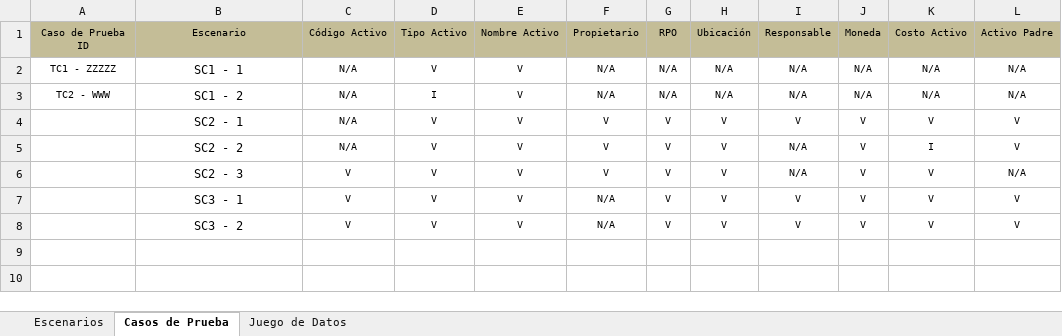
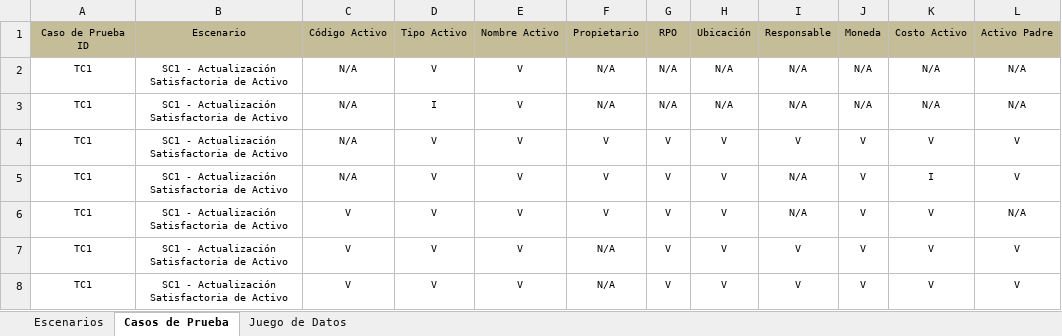
Before and after one commit to orlysemperfi/tp3-contratos-clientes, an Excel workbook: ITERACION 5/SUB ITERACION 5/CASOS DE PRUEBA/CP_CUS013-G4.xlsx, sheet Casos de Prueba, drawn as a sheet; only a part is shown; values as stored, in another font and other column widths than the file's, no borders; the diff names each change by its address in the sheet, - before the commit and + after, or states it on an @@ line.

```diff
--- a/ITERACION 5/SUB ITERACION 5/CASOS DE PRUEBA/CP_CUS013-G4.xlsx (sheet Casos de Prueba)
+++ b/ITERACION 5/SUB ITERACION 5/CASOS DE PRUEBA/CP_CUS013-G4.xlsx (sheet Casos de Prueba)
-A2: TC1 - ZZZZZ
+A2: TC1
-B2: SC1 - 1
+B2: SC1 - Actualización Satisfactoria de Activo
@@ B2:B8 text size: smaller @@
-A3: TC2 - WWW
+A3: TC1
-B3: SC1 - 2
+B3: SC1 - Actualización Satisfactoria de Activo
-A4:A8: (empty)
+A4:A8: TC1
-B4: SC2 - 1
+B4: SC1 - Actualización Satisfactoria de Activo
-B5: SC2 - 2
+B5: SC1 - Actualización Satisfactoria de Activo
-B6: SC2 - 3
+B6: SC1 - Actualización Satisfactoria de Activo
-B7: SC3 - 1
+B7: SC1 - Actualización Satisfactoria de Activo
-B8: SC3 - 2
+B8: SC1 - Actualización Satisfactoria de Activo
```
Also changed, not shown: sheet Escenarios, 1 other file.
